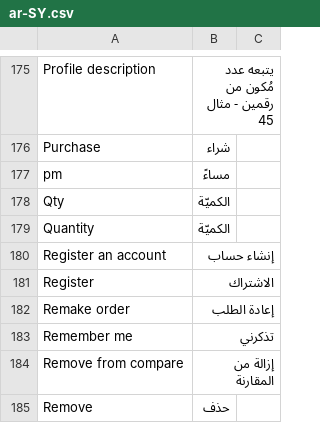
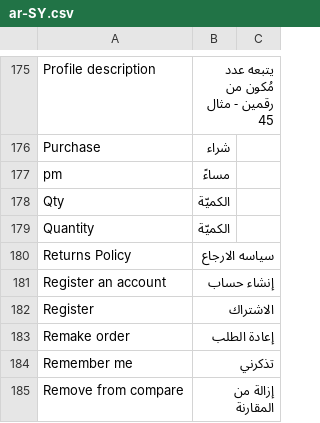
Before and after one commit to cooldev900/vue-storefront-ecommerce, a CSV file: src/themes/capybara/resource/i18n/ar-SY.csv, drawn as a sheet; only a part is shown, gaps mark what is left out; the shorter side is filled out with more unchanged rows; the diff names each change by its address in the sheet, - before the commit and + after, or states it on an @@ line.

```diff
--- a/src/themes/capybara/resource/i18n/ar-SY.csv
+++ b/src/themes/capybara/resource/i18n/ar-SY.csv
+row 180: Returns Policy | سياسه الارجاع
```
Also changed, not shown: 3 other files.
